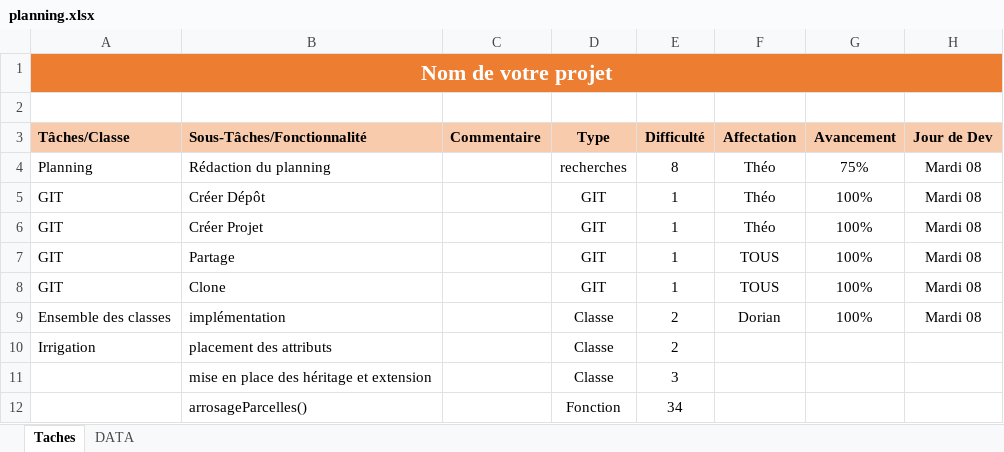
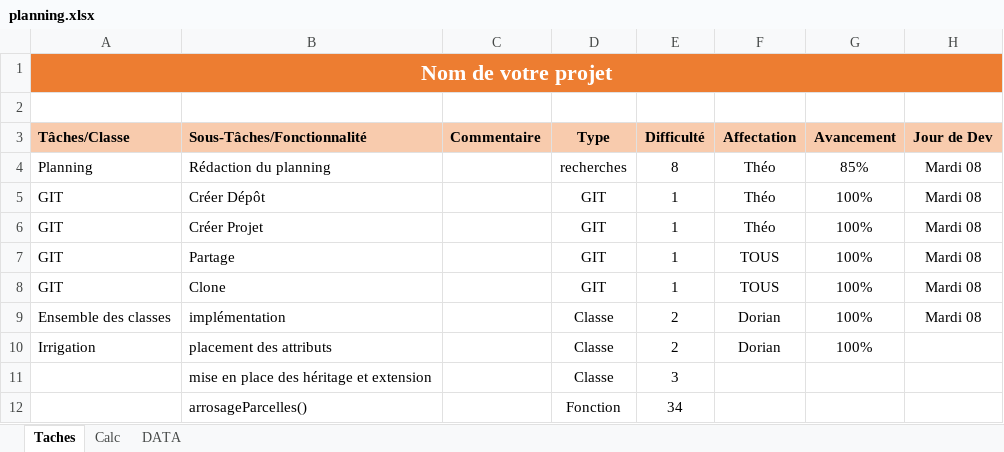
Before and after one commit to KDlotusk/Aqua-Guardian, an Excel workbook: planning.xlsx, sheet Taches, drawn as a sheet; only a part is shown; values as stored, in another font and other column widths than the file's, no borders; conditional formats not drawn; the diff covers the shown part only; the diff names each change by its address in the sheet, - before the commit and + after, or states it on an @@ line.

```diff
--- a/planning.xlsx (sheet Taches)
+++ b/planning.xlsx (sheet Taches)
+sheet tab: Calc
-G4 (Avancement): 75%
+G4 (Avancement): 85%
-F10 (Affectation): (empty)
+F10 (Affectation): Dorian
-G10 (Avancement): (empty)
+G10 (Avancement): 100%
```
Also changed, not shown: 21 edited cells elsewhere in this sheet.
